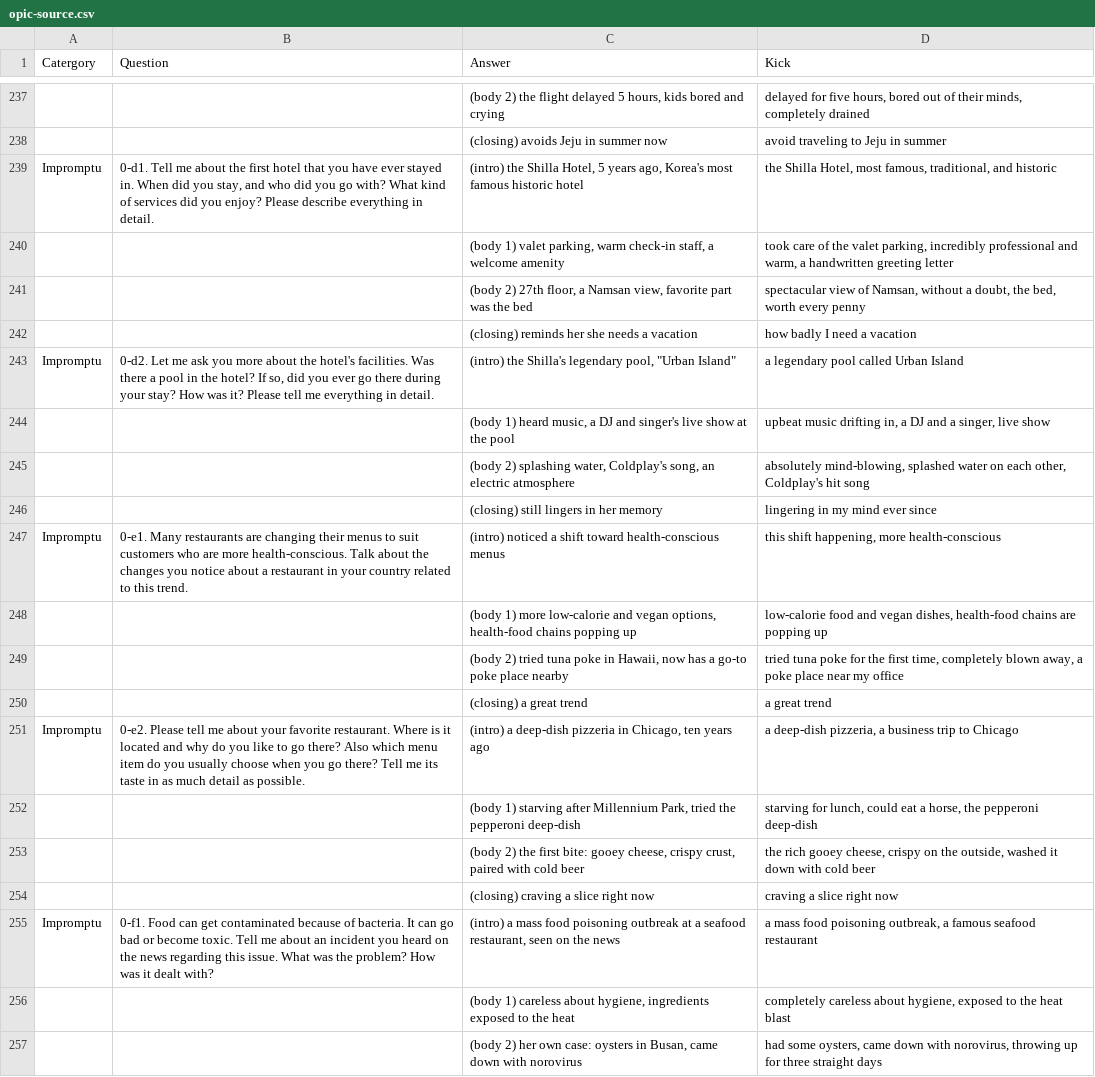
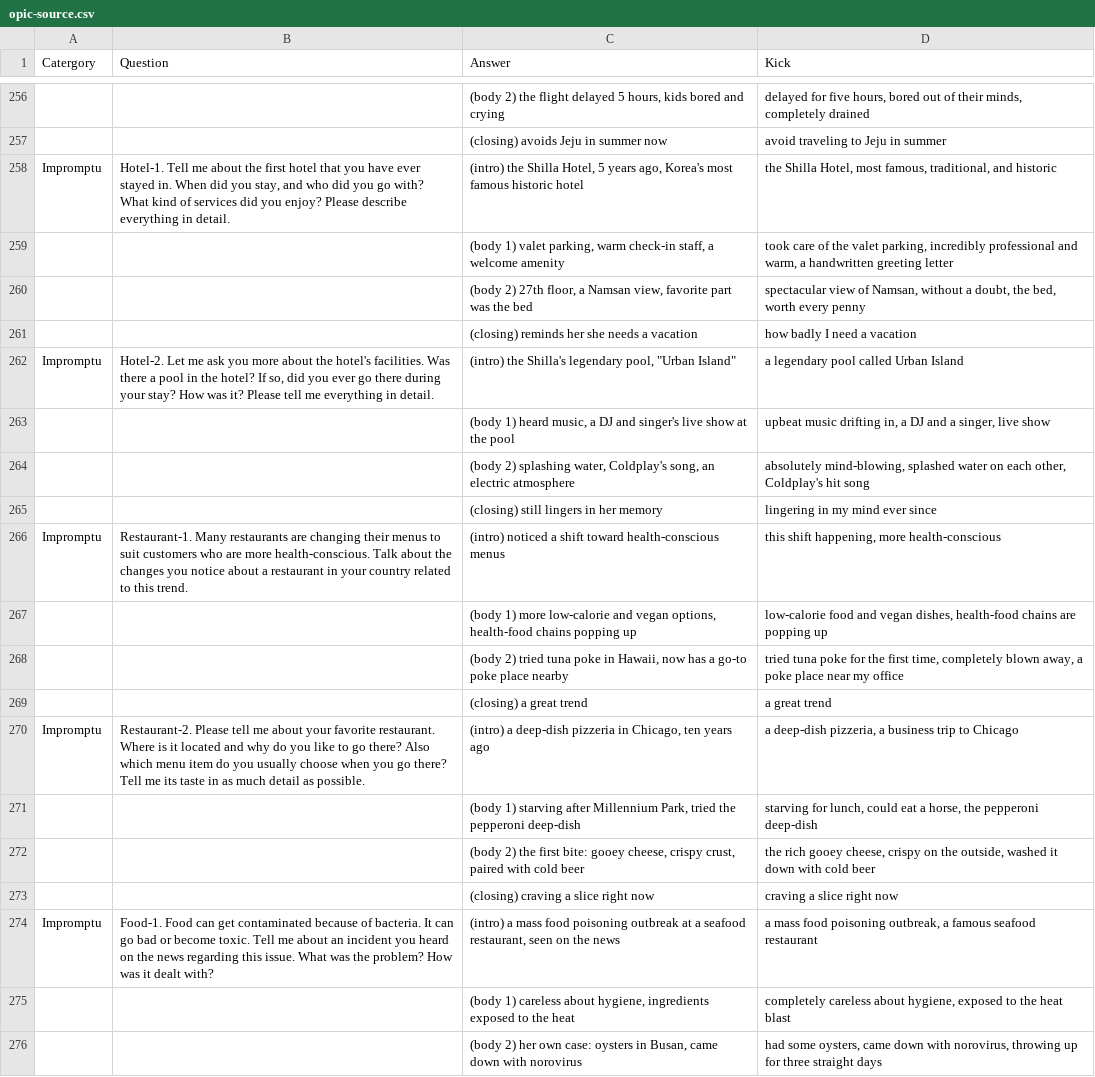
Before and after one commit to jmseo16/portfolio-heatmap-demo, a CSV file: data/opic-source.csv, drawn as a sheet; only a part is shown, gaps mark what is left out; addresses are those after the commit; the diff covers the shown part only; the diff names each change by its address in the sheet, - before the commit and + after, or states it on an @@ line.

```diff
--- a/data/opic-source.csv
+++ b/data/opic-source.csv
-B258 (Question): 0-d1. Tell me…
+B258 (Question): Hotel-1. Tell me…
-B262 (Question): 0-d2. Let me…
+B262 (Question): Hotel-2. Let me…
-B266 (Question): 0-e1. Many restaurants…
+B266 (Question): Restaurant-1. Many restaurants…
-B270 (Question): 0-e2. Please tell…
+B270 (Question): Restaurant-2. Please tell…
-B274 (Question): 0-f1. Food can…
+B274 (Question): Food-1. Food can…
```
Also changed, not shown: 19 added rows and 7 edited cells elsewhere in this file, 6 other files.
